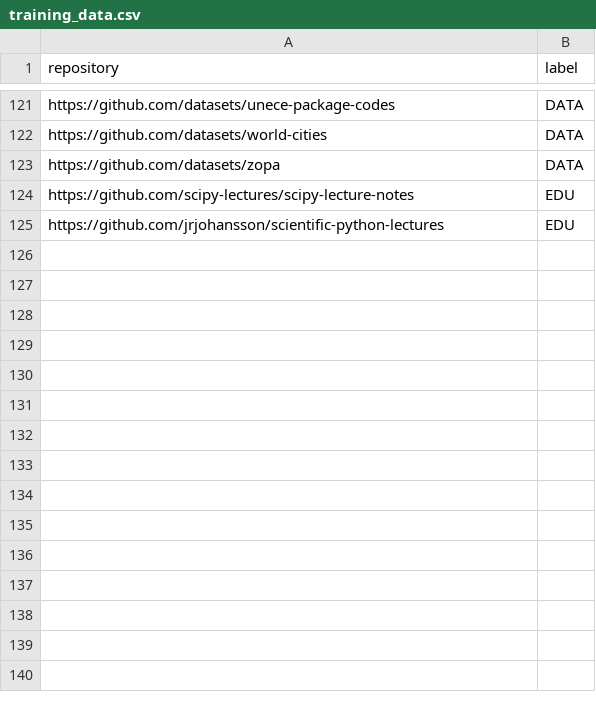
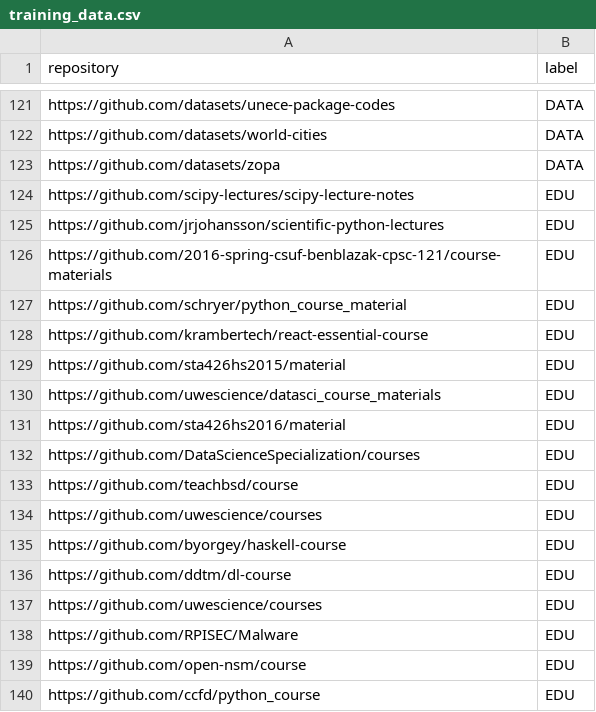
Before and after one commit to WGierke/git_better, a CSV file: data/training_data.csv, drawn as a sheet; only a part is shown, gaps mark what is left out; the diff names each change by its address in the sheet, - before the commit and + after, or states it on an @@ line.

```diff
--- a/data/training_data.csv
+++ b/data/training_data.csv
+row 126: https://github.com/2016-spring-csuf-benblazak-cpsc-121/course-materials | EDU
+row 127: https://github.com/schryer/python_course_material | EDU
+row 128: https://github.com/krambertech/react-essential-course | EDU
+row 129: https://github.com/sta426hs2015/material | EDU
+row 130: https://github.com/uwescience/datasci_course_materials | EDU
+row 131: https://github.com/sta426hs2016/material | EDU
+row 132: https://github.com/DataScienceSpecialization/courses | EDU
+row 133: https://github.com/teachbsd/course | EDU
+row 134: https://github.com/uwescience/courses | EDU
+row 135: https://github.com/byorgey/haskell-course | EDU
+row 136: https://github.com/ddtm/dl-course | EDU
+row 137: https://github.com/uwescience/courses | EDU
+row 138: https://github.com/RPISEC/Malware | EDU
+row 139: https://github.com/open-nsm/course | EDU
+row 140: https://github.com/ccfd/python_course | EDU
```
Also changed, not shown: 4 other files.
